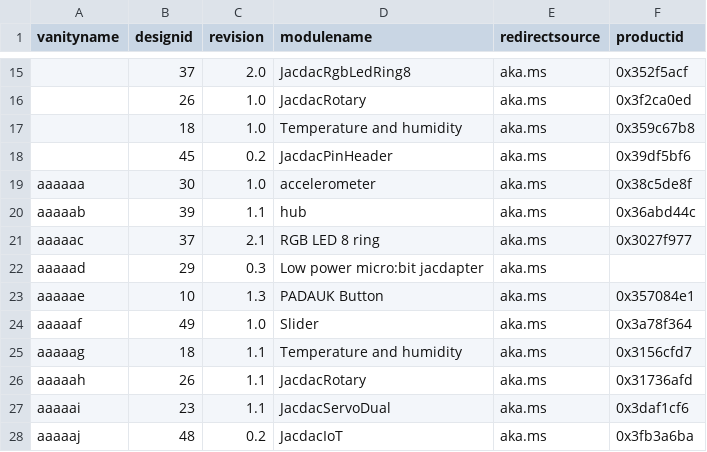
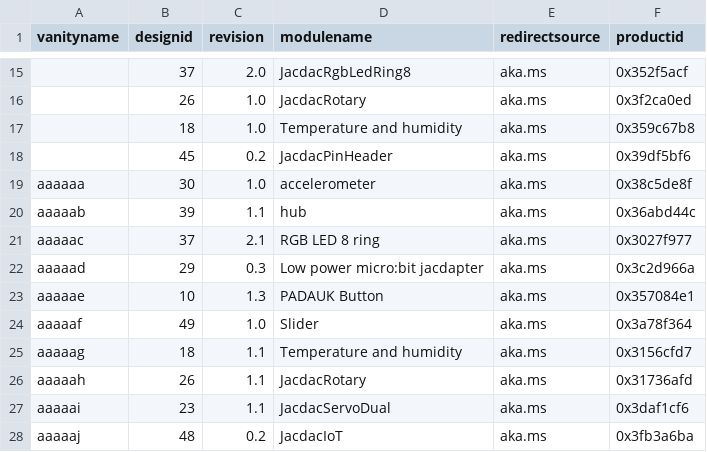
Before and after one commit to microsoft/jacdac, a CSV file: devices/microsoft/research/qr-url-device-map.csv, drawn as a sheet; only a part is shown, gaps mark what is left out.

Commit message:
Update missing product id.

```diff
--- a/devices/microsoft/research/qr-url-device-map.csv
+++ b/devices/microsoft/research/qr-url-device-map.csv
@@ -21,3 +21,3 @@ aaaaab,39,1.1,hub,aka.ms,0x36abd44c
 aaaaac,37,2.1,RGB LED 8 ring,aka.ms,0x3027f977
-aaaaad,29,0.3,Low power micro:bit jacdapter,aka.ms,
+aaaaad,29,0.3,Low power micro:bit jacdapter,aka.ms,0x3c2d966a
 aaaaae,10,1.3,PADAUK Button,aka.ms,0x357084e1
```
